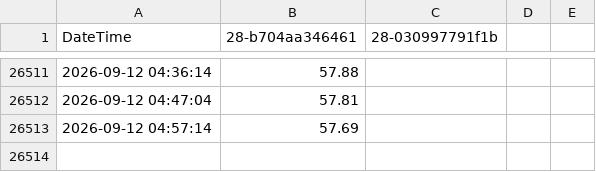
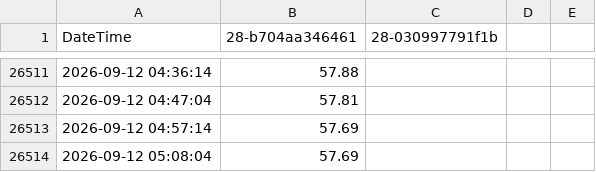
Before and after one commit to HonzaMat664/nas-web, a CSV file: data/data4.csv, drawn as a sheet; only a part is shown, gaps mark what is left out.

```diff
--- a/data/data4.csv
+++ b/data/data4.csv
@@ -26513 +26513,2 @@ DateTime,28-b704aa346461,28-030997791f1b
 2026-09-12 04:57:14,57.69
+2026-09-12 05:08:04,57.69
```
Also changed, not shown: 3 other files.
